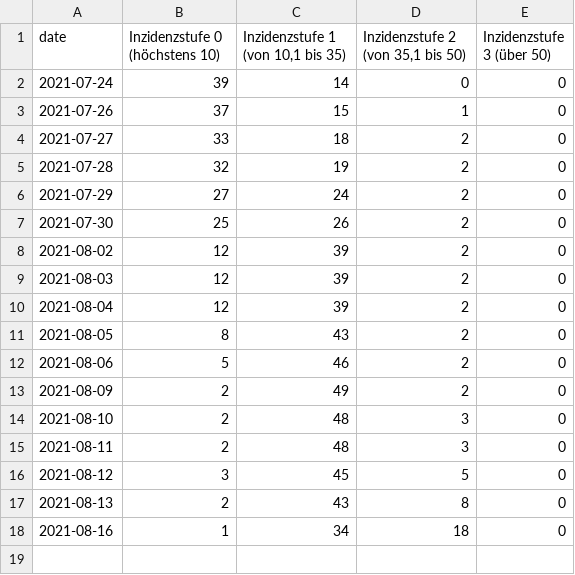
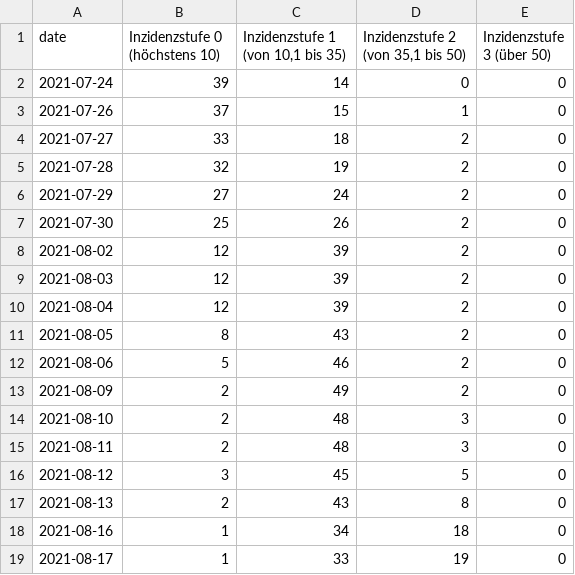
Before and after one commit to FrankGrimm/covid-mags-crawl, a CSV file: data/totals.csv, drawn as a sheet.

```diff
--- a/data/totals.csv
+++ b/data/totals.csv
@@ -18 +18,2 @@
 "2021-08-16","1","34","18","0"
+"2021-08-17","1","33","19","0"
```
Also changed, not shown: data/full.csv, data/stages.csv, 4 other files.
